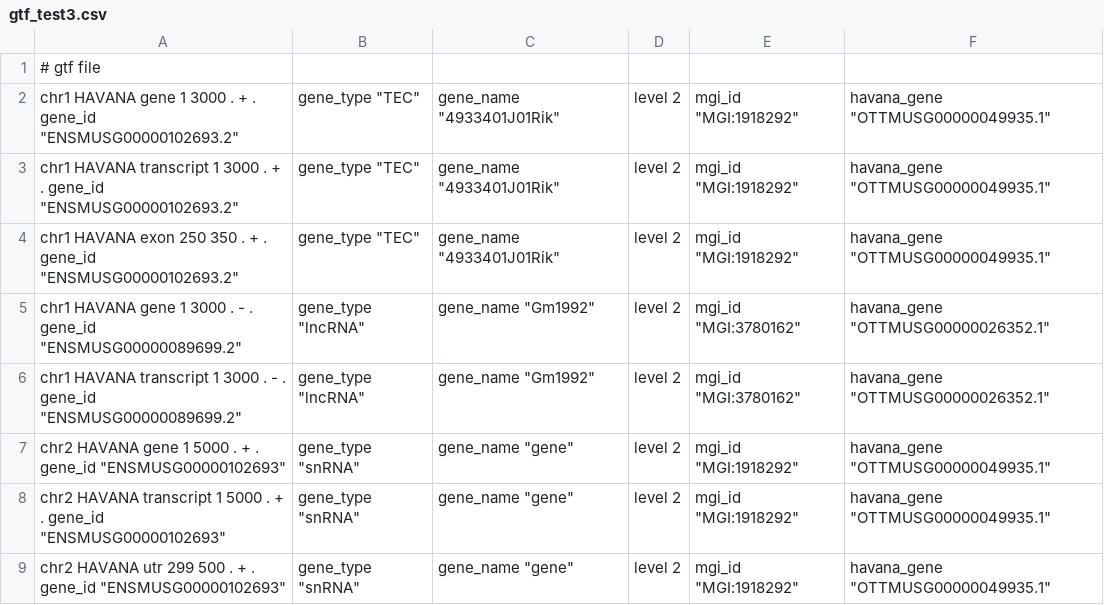
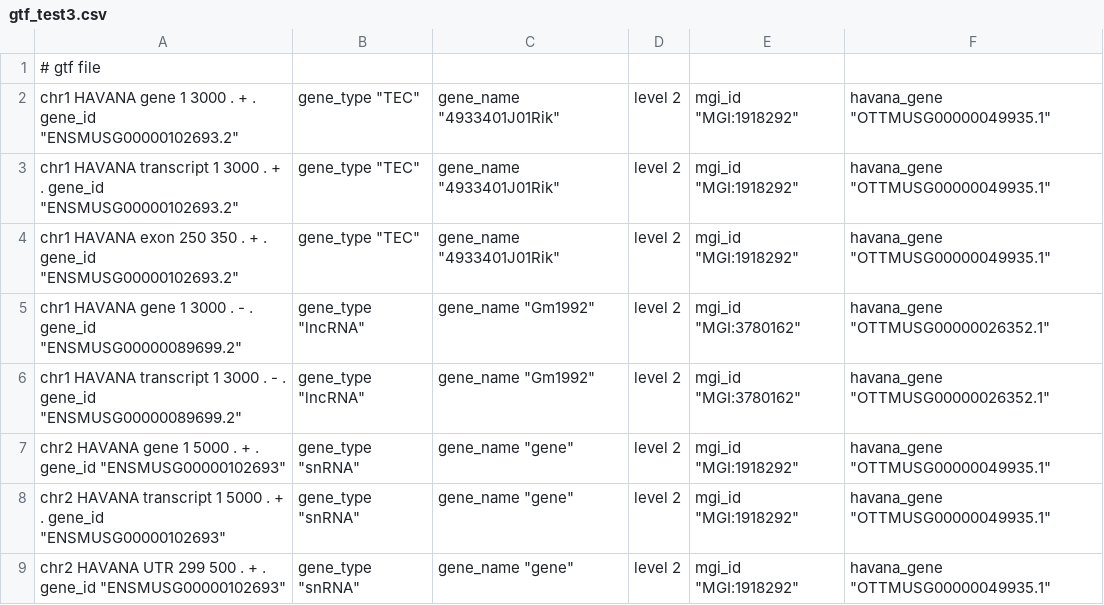
Before and after one commit to jared-richardson/doseCLIP, a CSV file: test_files/filter_annotate_binding_regions/gtf_test3.csv, drawn as a sheet.

```diff
--- a/test_files/filter_annotate_binding_regions/gtf_test3.csv
+++ b/test_files/filter_annotate_binding_regions/gtf_test3.csv
@@ -8,2 +8,2 @@ chr2	HAVANA	gene	1	5000	.	+	.	gene_id "ENSMUSG00000102693"; gene_type "snRNA"; g
 chr2	HAVANA	transcript	1	5000	.	+	.	gene_id "ENSMUSG00000102693"; gene_type "snRNA"; gene_name "gene"; level 2; mgi_id "MGI:1918292"; havana_gene "OTTMUSG00000049935.1";
-chr2	HAVANA	utr	299	500	.	+	.	gene_id "ENSMUSG00000102693"; gene_type "snRNA"; gene_name "gene"; level 2; mgi_id "MGI:1918292"; havana_gene "OTTMUSG00000049935.1";
+chr2	HAVANA	UTR	299	500	.	+	.	gene_id "ENSMUSG00000102693"; gene_type "snRNA"; gene_name "gene"; level 2; mgi_id "MGI:1918292"; havana_gene "OTTMUSG00000049935.1";
```
Also changed, not shown: test_files/filter_annotate_binding_regions/clip_test2_normalized_counts_out.csv, test_files/filter_annotate_binding_regions/sm_test2_normalized_counts_out.csv, 20 other files.
